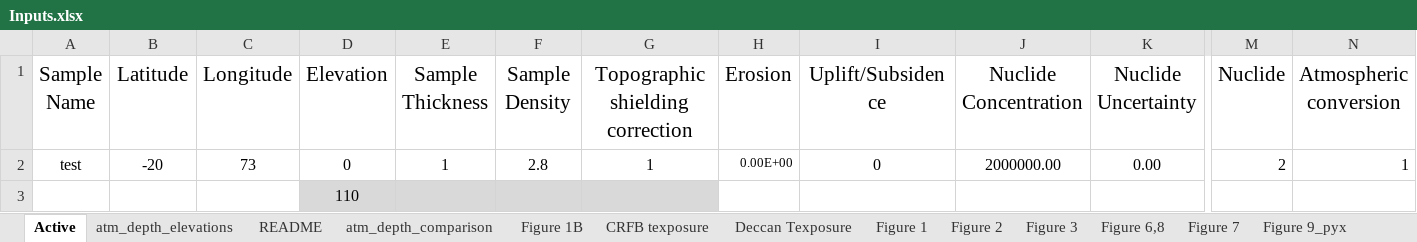
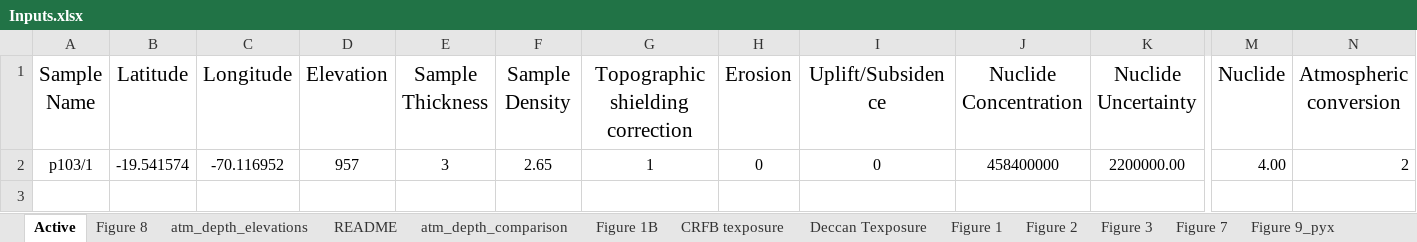
Before and after one commit to mmijjum/Production_Rates_Calculator, an Excel workbook: src/Data/Inputs.xlsx, sheet Active, drawn as a sheet; only a part is shown, gaps mark what is left out; values as stored, in another font and other column widths than the file's, no borders; removed rows and columns are numbered as before the commit, all else as after; rows hold the shown columns only; the diff names each change by its address in the sheet, - before the commit and + after, or states it on an @@ line.

```diff
--- a/src/Data/Inputs.xlsx (sheet Active)
+++ b/src/Data/Inputs.xlsx (sheet Active)
-sheet tab: Figure 6,8
+sheet tab: Figure 8
-row 2: test | -20 | 73 | 0 | 1 | 2.8 | 1 | 0.00E+00 | 0 | 2000000.00 | 0.00 | 2 | 1
-row 3:  |  |  | 110
+row 2: p103/1 | -19.541574 | -70.116952 | 957 | 3 | 2.65 | 1 | 0 | 0 | 458400000 | 2200000.00 | 4.00 | 2
```
Also changed, not shown: 39 other files.
